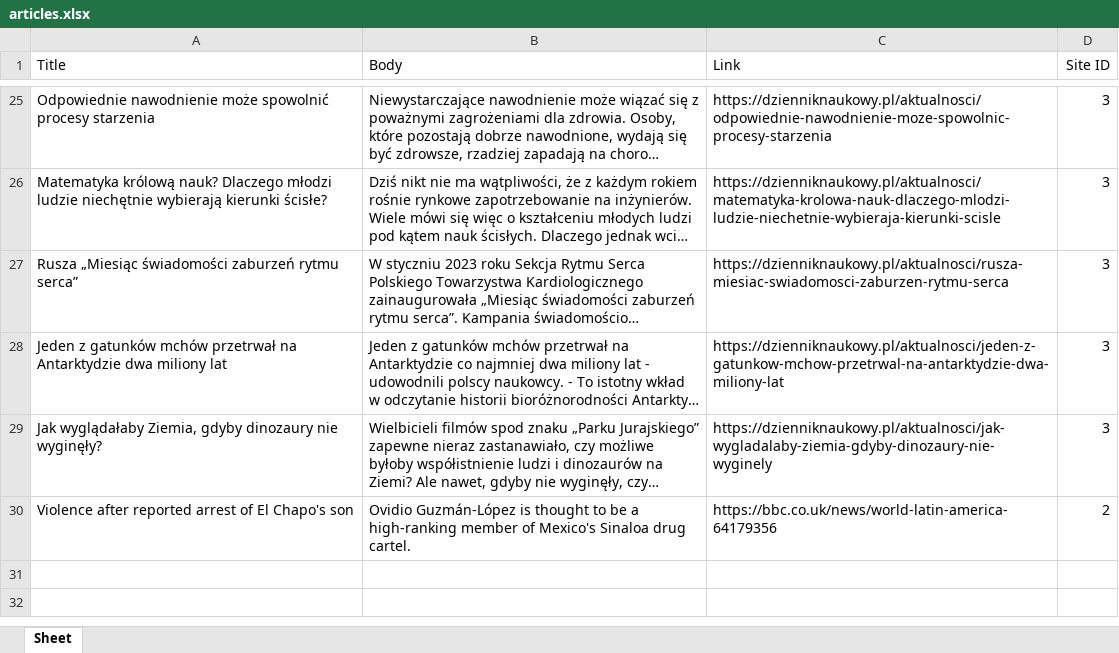
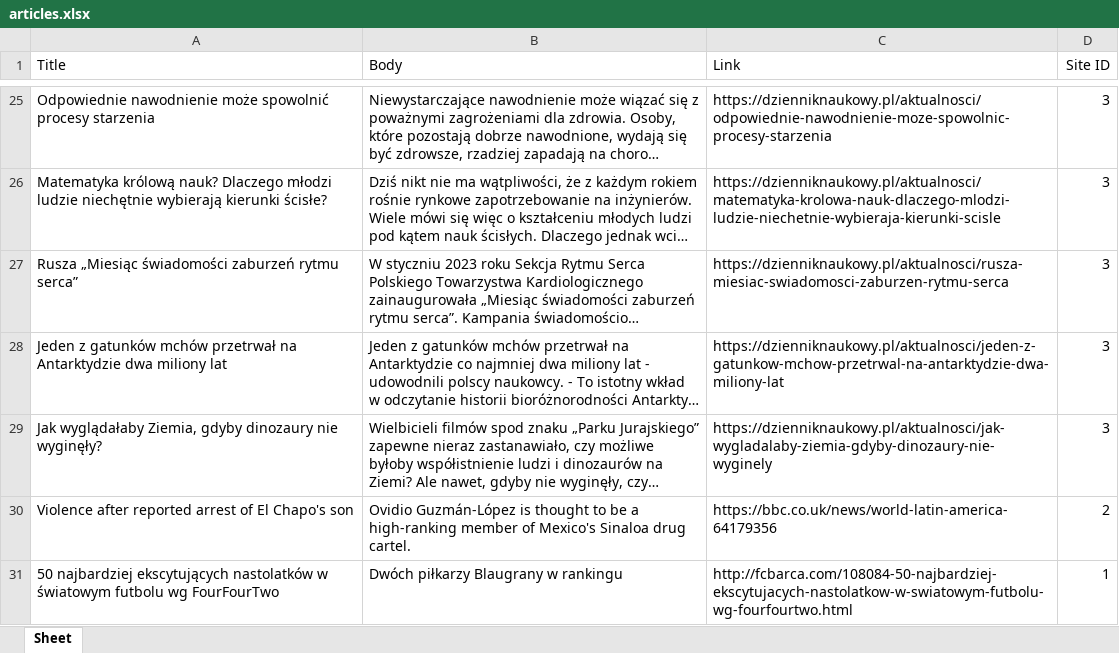
Before and after one commit to Pojjara/ContentAgregator, an Excel workbook: articles.xlsx, sheet Sheet, drawn as a sheet; only a part is shown, gaps mark what is left out; long unchanged cells end in …; values as stored, in another font and other column widths than the file's, no borders; the diff names each change by its address in the sheet, - before the commit and + after, or states it on an @@ line.

```diff
--- a/articles.xlsx (sheet Sheet)
+++ b/articles.xlsx (sheet Sheet)
+row 31: 50 najbardziej ekscytujących nastolatków w światowym futbolu wg FourFourTwo | Dwóch piłkarzy Blaugrany w rankingu | http://fcbarca.com/108084-50-najbardziej-ekscytujacych-nastolatkow-w-swiatowym-futbolu-wg-fourfourtwo.html | 1
```
Also changed, not shown: 4 other files.
